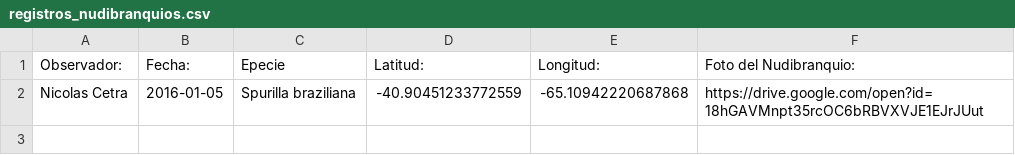
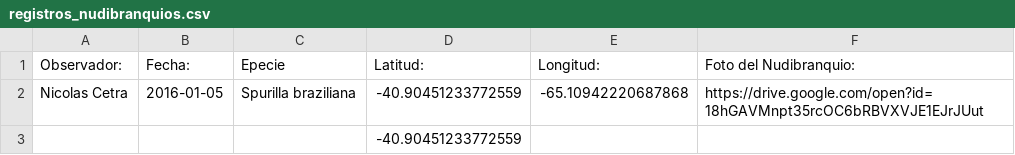
Before and after one commit to NudiArg/MapaNudiArg, a CSV file: registros_nudibranquios.csv, drawn as a sheet.

Commit message:
Actualización automática desde Google Sheets

```diff
--- a/registros_nudibranquios.csv
+++ b/registros_nudibranquios.csv
@@ -2 +2,2 @@ Observador:,  Fecha:,Epecie,Latitud:,Longitud:,Foto del Nudibranquio:
 Nicolas Cetra,2016-01-05,Spurilla braziliana,-40.90451233772559,-65.10942220687868,https://drive.google.com/open?id=18hGAVMnpt35rcOC6bRBVXVJE1EJrJUut
+,,,-40.90451233772559,,
```
